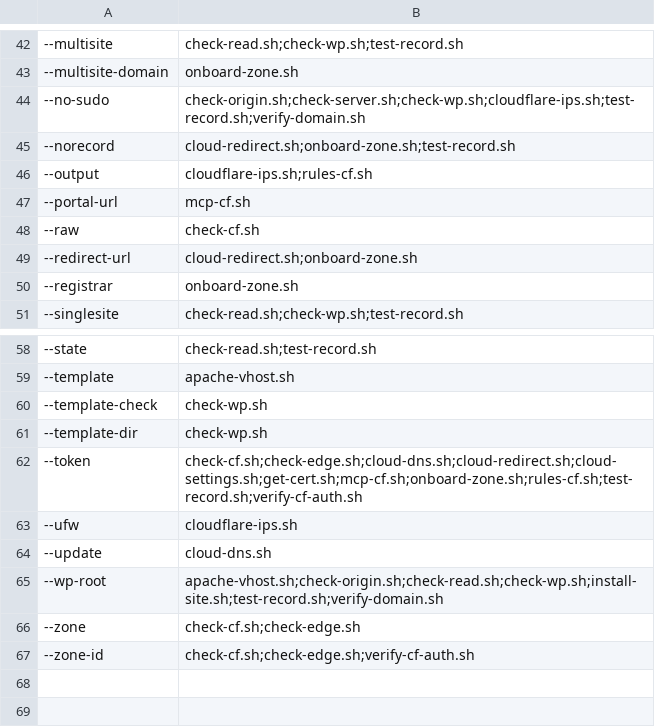
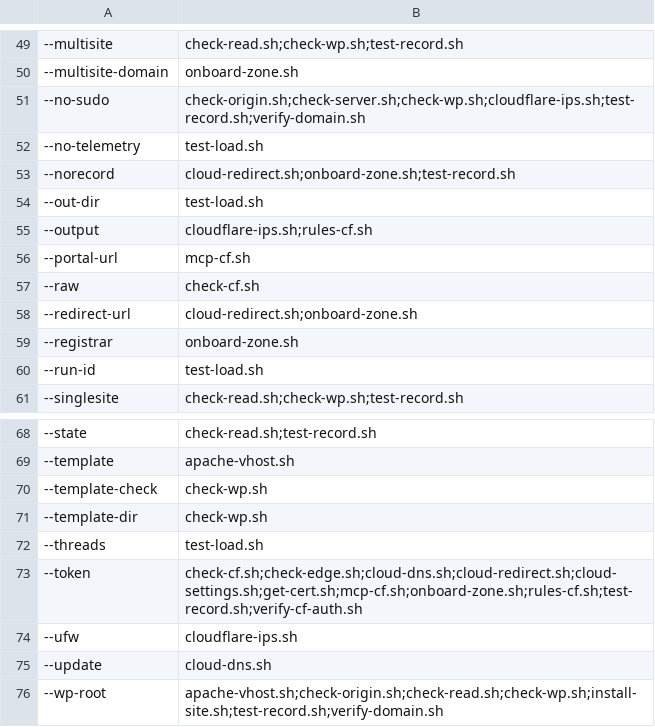
Before and after one commit to fear-ai/multiwp, a CSV file: scripts/Options.csv, drawn as a sheet; only a part is shown, gaps mark what is left out; the shorter side is filled out with more unchanged rows; the diff covers the shown part only; the diff names each change by its address in the sheet, - before the commit and + after, or states it on an @@ line.

Commit message:
merge test-ini and -load, parametrise access

```diff
--- a/scripts/Options.csv
+++ b/scripts/Options.csv
+row 52: --no-telemetry | test-load.sh
+row 54: --out-dir | test-load.sh
+row 60: --run-id | test-load.sh
+row 72: --threads | test-load.sh
```
Also changed, not shown: 7 added rows and 2 edited cells elsewhere in this file, scripts/Helpers.csv, 4 other files.
